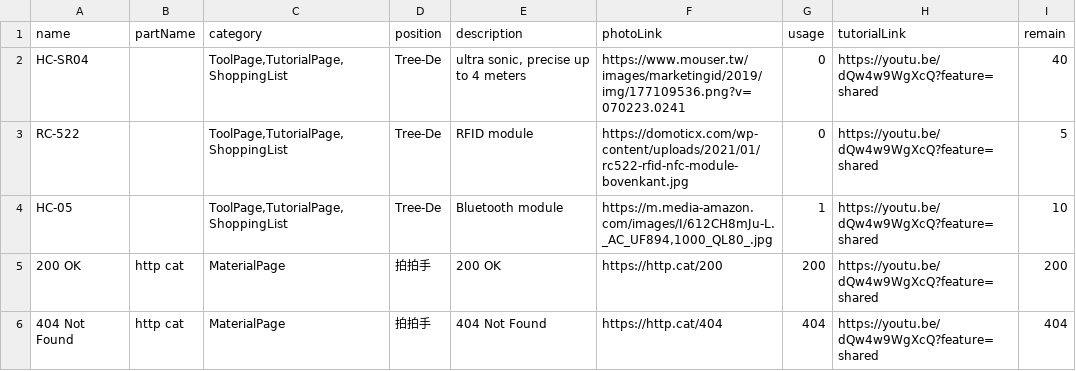
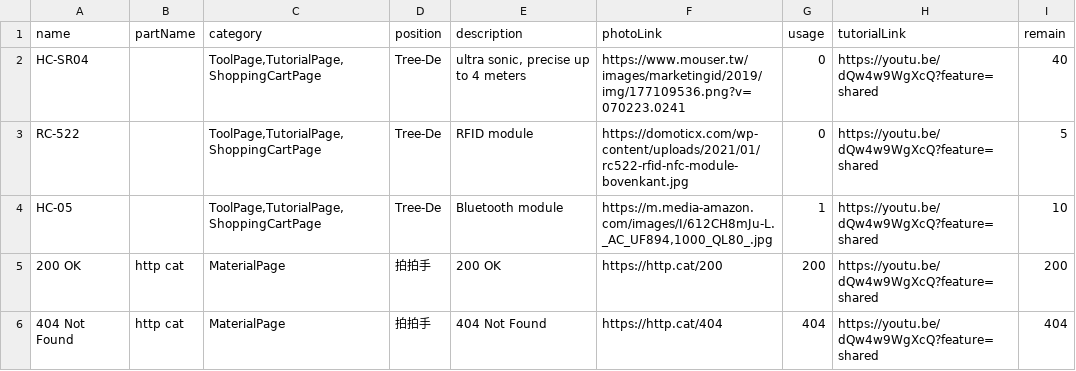
Before and after one commit to NTUEE-VirtualMKS/VMKS-Website, a CSV file: frontend/src/data/tool.csv, drawn as a sheet.

```diff
--- a/frontend/src/data/tool.csv
+++ b/frontend/src/data/tool.csv
@@ -1,5 +1,5 @@
 name,partName,category,position,description,photoLink,usage,tutorialLink,remain
-HC-SR04,,"ToolPage,TutorialPage,ShoppingList",Tree-De,"ultra sonic, precise up to 4 meters",https://www.mouser.tw/images/marketingid/2019/img/177109536.png?v=070223.0241,0,https://youtu.be/dQw4w9WgXcQ?feature=shared,40
-RC-522,,"ToolPage,TutorialPage,ShoppingList",Tree-De,RFID module,https://domoticx.com/wp-content/uploads/2021/01/rc522-rfid-nfc-module-bovenkant.jpg,0,https://youtu.be/dQw4w9WgXcQ?feature=shared,5
-HC-05,,"ToolPage,TutorialPage,ShoppingList",Tree-De,Bluetooth module,"https://m.media-amazon.com/images/I/612CH8mJu-L._AC_UF894,1000_QL80_.jpg",1,https://youtu.be/dQw4w9WgXcQ?feature=shared,10
+HC-SR04,,"ToolPage,TutorialPage,ShoppingCartPage",Tree-De,"ultra sonic, precise up to 4 meters",https://www.mouser.tw/images/marketingid/2019/img/177109536.png?v=070223.0241,0,https://youtu.be/dQw4w9WgXcQ?feature=shared,40
+RC-522,,"ToolPage,TutorialPage,ShoppingCartPage",Tree-De,RFID module,https://domoticx.com/wp-content/uploads/2021/01/rc522-rfid-nfc-module-bovenkant.jpg,0,https://youtu.be/dQw4w9WgXcQ?feature=shared,5
+HC-05,,"ToolPage,TutorialPage,ShoppingCartPage",Tree-De,Bluetooth module,"https://m.media-amazon.com/images/I/612CH8mJu-L._AC_UF894,1000_QL80_.jpg",1,https://youtu.be/dQw4w9WgXcQ?feature=shared,10
 200 OK,http cat,MaterialPage,拍拍手,200 OK,https://http.cat/200,200,https://youtu.be/dQw4w9WgXcQ?feature=shared,200
```
Also changed, not shown: frontend/src/data/material.csv, 26 other files.
